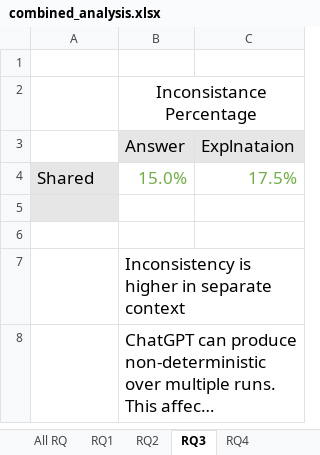
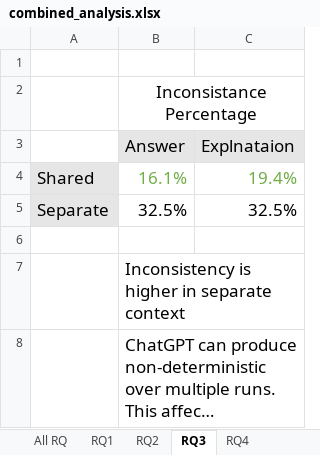
Before and after one commit to sajedjalil/ChatGPT-Software-Testing-Study, an Excel workbook: dataset/combined_analysis.xlsx, sheet RQ3, drawn as a sheet; long unchanged cells end in …; values as stored, in another font and other column widths than the file's, no borders; the diff names each change by its address in the sheet, - before the commit and + after, or states it on an @@ line.

```diff
--- a/dataset/combined_analysis.xlsx (sheet RQ3)
+++ b/dataset/combined_analysis.xlsx (sheet RQ3)
-B4 (Answer): 15.0%
+B4 (Answer): 16.1%
-C4 (Explnataion): 17.5%
+C4 (Explnataion): 19.4%
-row 5: (empty)
+row 5: Separate | 32.5% | 32.5%
```
Also changed, not shown: sheet RQ2, charts or pictures, 4 other files.
